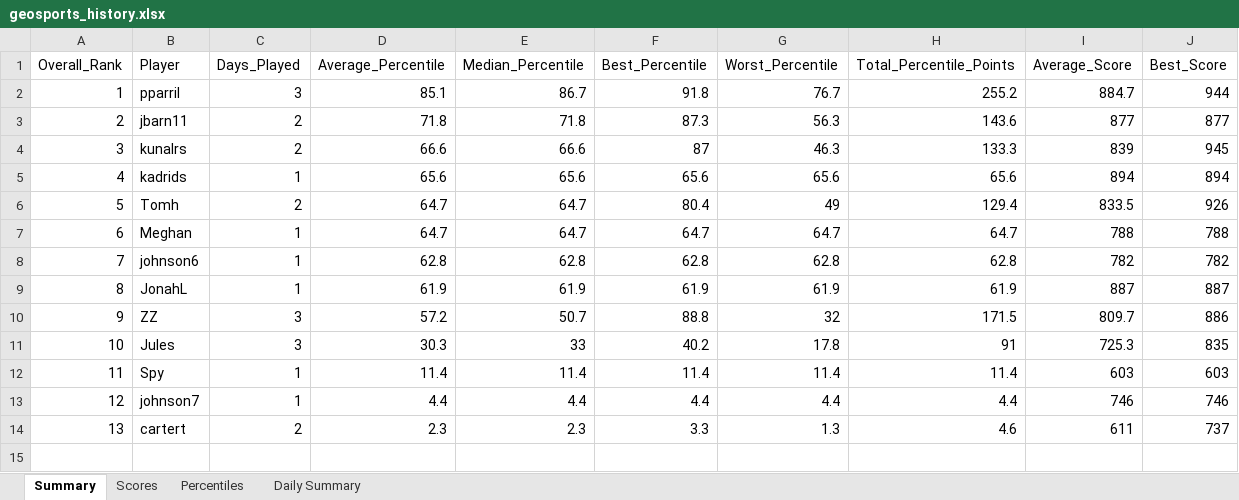
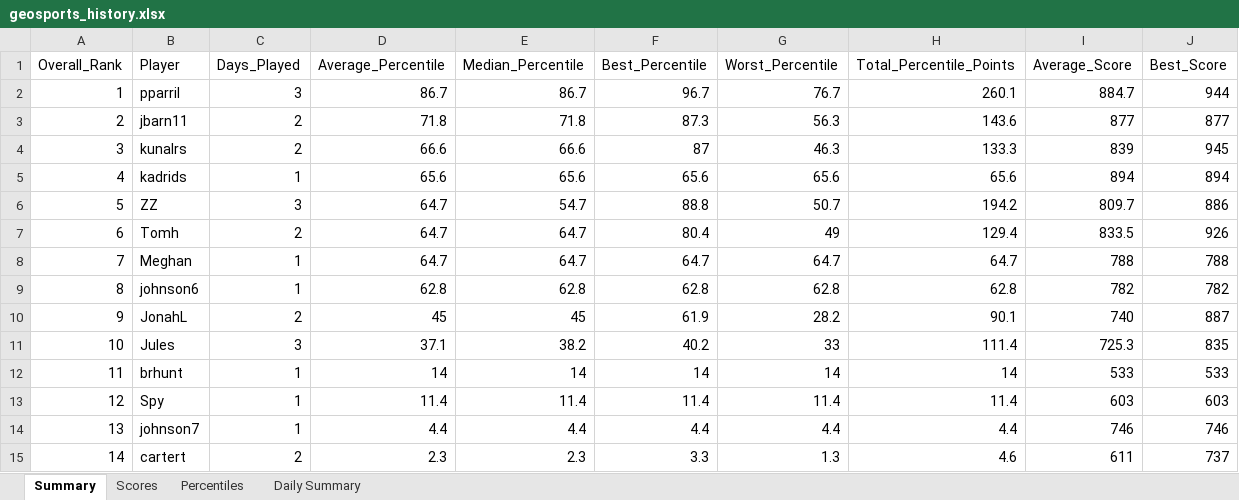
Before and after one commit to thenehan2442/geosport, an Excel workbook: geosports_history.xlsx, sheet Summary, drawn as a sheet; values as stored, in another font and other column widths than the file's, no borders; removed rows and columns are numbered as before the commit, all else as after; the diff names each change by its address in the sheet, - before the commit and + after, or states it on an @@ line.

Commit message:
Auto-update league data Fri 09/04/2026  9:51:16.62

```diff
--- a/geosports_history.xlsx (sheet Summary)
+++ b/geosports_history.xlsx (sheet Summary)
-D2 (Average_Percentile): 85.1
+D2 (Average_Percentile): 86.7
-F2 (Best_Percentile): 91.8
+F2 (Best_Percentile): 96.7
-H2 (Total_Percentile_Points): 255.2
+H2 (Total_Percentile_Points): 260.1
+row 6: 5 | ZZ | 3 | 64.7 | 54.7 | 88.8 | 50.7 | 194.2 | 809.7 | 886
@@ column A (Overall_Rank) renumbered from row 7 down @@
-C10 (Days_Played): 1
+C10 (Days_Played): 2
-D10 (Average_Percentile): 61.9
+D10 (Average_Percentile): 45
-E10 (Median_Percentile): 61.9
+E10 (Median_Percentile): 45
-G10 (Worst_Percentile): 61.9
+G10 (Worst_Percentile): 28.2
-H10 (Total_Percentile_Points): 61.9
+H10 (Total_Percentile_Points): 90.1
-I10 (Average_Score): 887
+I10 (Average_Score): 740
-row 10: 9 | ZZ | 3 | 57.2 | 50.7 | 88.8 | 32 | 171.5 | 809.7 | 886
-D11 (Average_Percentile): 30.3
+D11 (Average_Percentile): 37.1
-E11 (Median_Percentile): 33
+E11 (Median_Percentile): 38.2
-G11 (Worst_Percentile): 17.8
+G11 (Worst_Percentile): 33
-H11 (Total_Percentile_Points): 91
+H11 (Total_Percentile_Points): 111.4
+row 12: 11 | brhunt | 1 | 14 | 14 | 14 | 14 | 14 | 533 | 533
```
Also changed, not shown: sheet Percentiles, sheet Daily Summary, sheet Scores.
